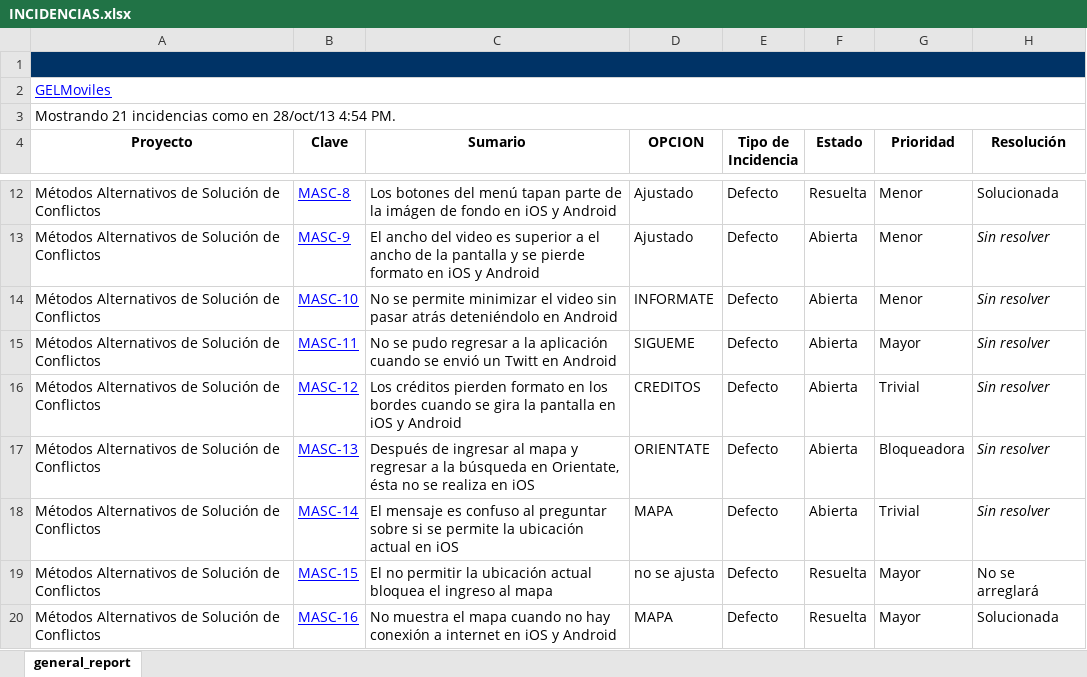
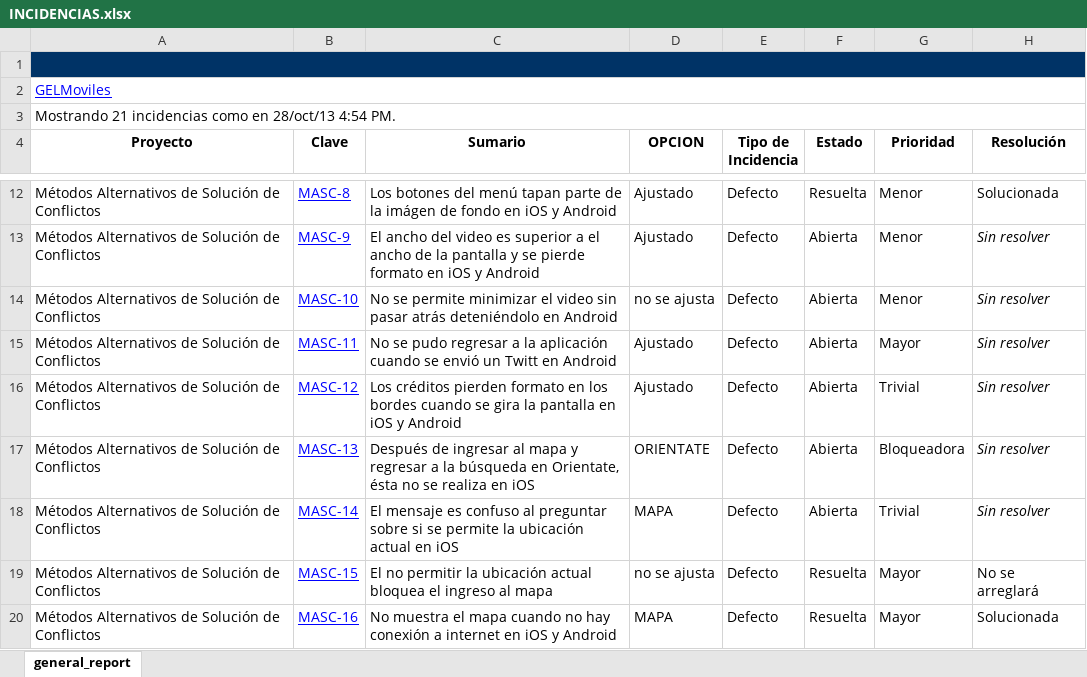
Before and after one commit to edmi48/GH_MinJus, an Excel workbook: www/INCIDENCIAS.xlsx, sheet general_report, drawn as a sheet; only a part is shown, gaps mark what is left out; values as stored, in another font and other column widths than the file's, no borders; charts and pictures not drawn; the diff names each change by its address in the sheet, - before the commit and + after, or states it on an @@ line.

```diff
--- a/www/INCIDENCIAS.xlsx (sheet general_report)
+++ b/www/INCIDENCIAS.xlsx (sheet general_report)
-D14 (OPCION): INFORMATE
+D14 (OPCION): no se ajusta
-D15 (OPCION): SIGUEME
+D15 (OPCION): Ajustado
-D16 (OPCION): CREDITOS
+D16 (OPCION): Ajustado
```
Also changed, not shown: 9 other files.
